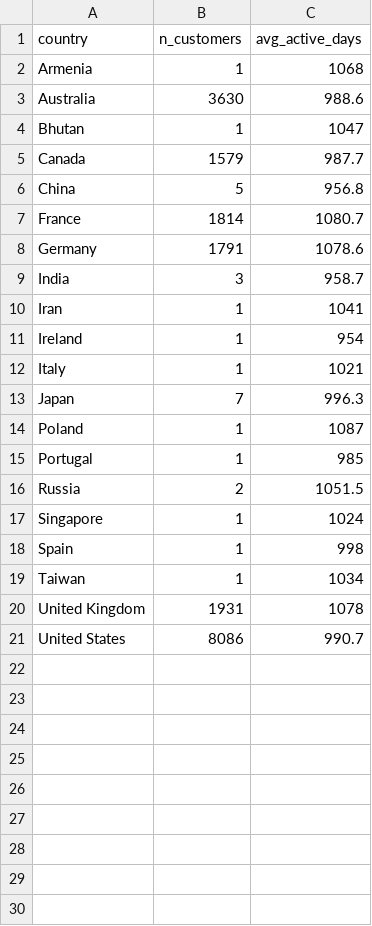
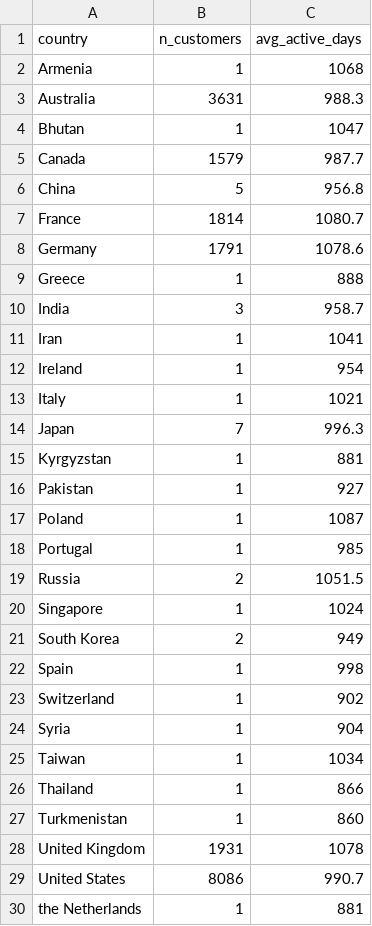
Before and after one commit to lalalagugugu/semantic-debt-eval, a CSV file: refs/cube/Q80-1.csv, drawn as a sheet.

```diff
--- a/refs/cube/Q80-1.csv
+++ b/refs/cube/Q80-1.csv
@@ -2,3 +2,3 @@ country,n_customers,avg_active_days
 Armenia,1,1068
-Australia,3630,988.6
+Australia,3631,988.3
 Bhutan,1,1047
@@ -8,2 +8,3 @@ France,1814,1080.7
 Germany,1791,1078.6
+Greece,1,888
 India,3,958.7
@@ -13,2 +14,4 @@ Italy,1,1021
 Japan,7,996.3
+Kyrgyzstan,1,881
+Pakistan,1,927
 Poland,1,1087
@@ -17,5 +20,11 @@ Russia,2,1051.5
 Singapore,1,1024
+South Korea,2,949
 Spain,1,998
+Switzerland,1,902
+Syria,1,904
 Taiwan,1,1034
+Thailand,1,866
+Turkmenistan,1,860
 United Kingdom,1931,1078
 United States,8086,990.7
+the Netherlands,1,881
```
Also changed, not shown: refs/cube/Q100-1.csv, refs/cube/Q70-1.csv, 31 other files.
